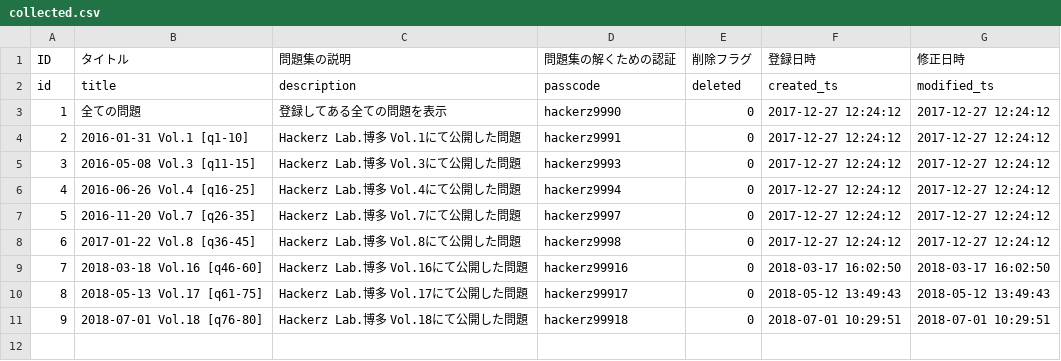
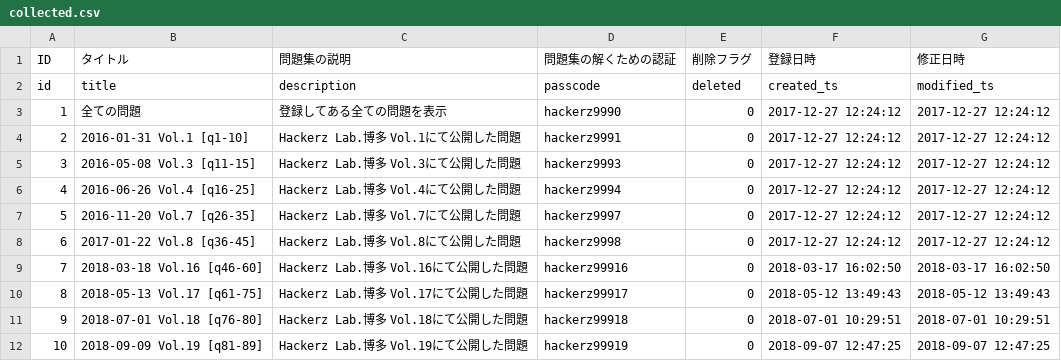
Before and after one commit to HackerzLab/training_hackerzlab, a CSV file: db/collected.csv, drawn as a sheet; the diff names each change by its address in the sheet, - before the commit and + after, or states it on an @@ line.

```diff
--- a/db/collected.csv
+++ b/db/collected.csv
+row 12: 10 | 2018-09-09 Vol.19 [q81-89] | Hackerz Lab.博多 Vol.19にて公開した問題 | hackerz99919 | 0 | 2018-09-07 12:47:25 | 2018-09-07 12:47:25
```
Also changed, not shown: db/choice.csv, db/collected_sort.csv, 5 other files.
